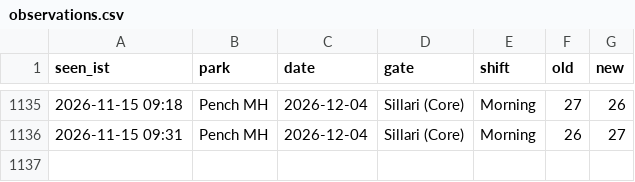
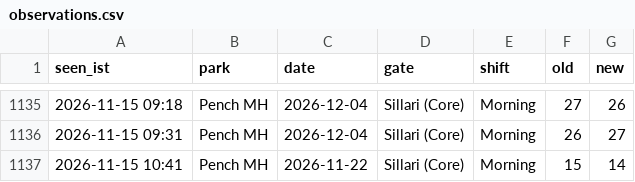
Before and after one commit to tnmytanny/safari-watcher, a CSV file: observations.csv, drawn as a sheet; only a part is shown, gaps mark what is left out; the diff names each change by its address in the sheet, - before the commit and + after, or states it on an @@ line.

```diff
--- a/observations.csv
+++ b/observations.csv
+row 1137: 2026-11-15 10:41 | Pench MH | 2026-11-22 | Sillari (Core) | Morning | 15 | 14
```
Also changed, not shown: 1 other file.
